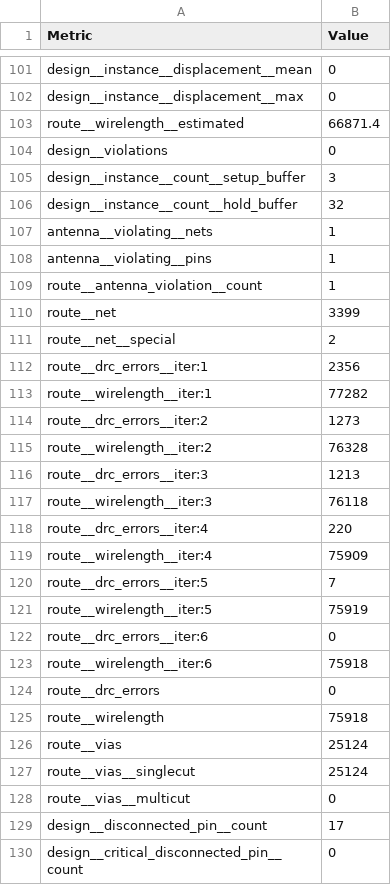
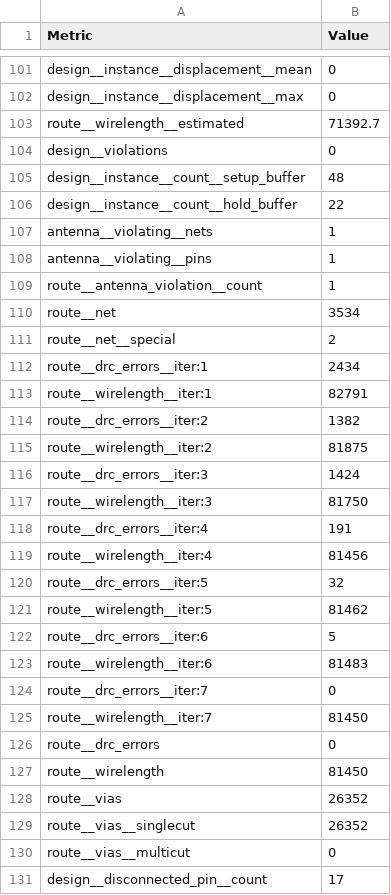
Before and after one commit to TinyTapeout/tinytapeout-08, a CSV file: projects/tt_um_rejunity_vga_test01/stats/metrics.csv, drawn as a sheet; only a part is shown, gaps mark what is left out; the shorter side is filled out with more unchanged rows; the diff covers the shown part only.

Commit message:
feat: update project tt_um_rejunity_vga_test01 from rejunity/tt08-vga-drop
Commit: 09a9880e35c2ccb400d3f0e0c08ff9f76346e96e
Workflow: https://github.com/rejunity/tt08-vga-drop/actions/runs/10743214976

```diff
--- a/projects/tt_um_rejunity_vga_test01/stats/metrics.csv
+++ b/projects/tt_um_rejunity_vga_test01/stats/metrics.csv
@@ -102,6 +102,6 @@ design__instance__displacement__mean,0
 design__instance__displacement__max,0
-route__wirelength__estimated,66871.4
+route__wirelength__estimated,71392.7
 design__violations,0
-design__instance__count__setup_buffer,3
-design__instance__count__hold_buffer,32
+design__instance__count__setup_buffer,48
+design__instance__count__hold_buffer,22
 antenna__violating__nets,1
@@ -109,20 +109,22 @@ antenna__violating__pins,1
 route__antenna_violation__count,1
-route__net,3399
+route__net,3534
 route__net__special,2
-route__drc_errors__iter:1,2356
-route__wirelength__iter:1,77282
-route__drc_errors__iter:2,1273
-route__wirelength__iter:2,76328
-route__drc_errors__iter:3,1213
-route__wirelength__iter:3,76118
-route__drc_errors__iter:4,220
-route__wirelength__iter:4,75909
-route__drc_errors__iter:5,7
-route__wirelength__iter:5,75919
-route__drc_errors__iter:6,0
-route__wirelength__iter:6,75918
+route__drc_errors__iter:1,2434
+route__wirelength__iter:1,82791
+route__drc_errors__iter:2,1382
+route__wirelength__iter:2,81875
+route__drc_errors__iter:3,1424
+route__wirelength__iter:3,81750
+route__drc_errors__iter:4,191
+route__wirelength__iter:4,81456
+route__drc_errors__iter:5,32
+route__wirelength__iter:5,81462
+route__drc_errors__iter:6,5
+route__wirelength__iter:6,81483
+route__drc_errors__iter:7,0
+route__wirelength__iter:7,81450
 route__drc_errors,0
-route__wirelength,75918
-route__vias,25124
-route__vias__singlecut,25124
+route__wirelength,81450
+route__vias,26352
+route__vias__singlecut,26352
 route__vias__multicut,0
```
Also changed, not shown: 103 edited cells elsewhere in this file, 5 other files.
